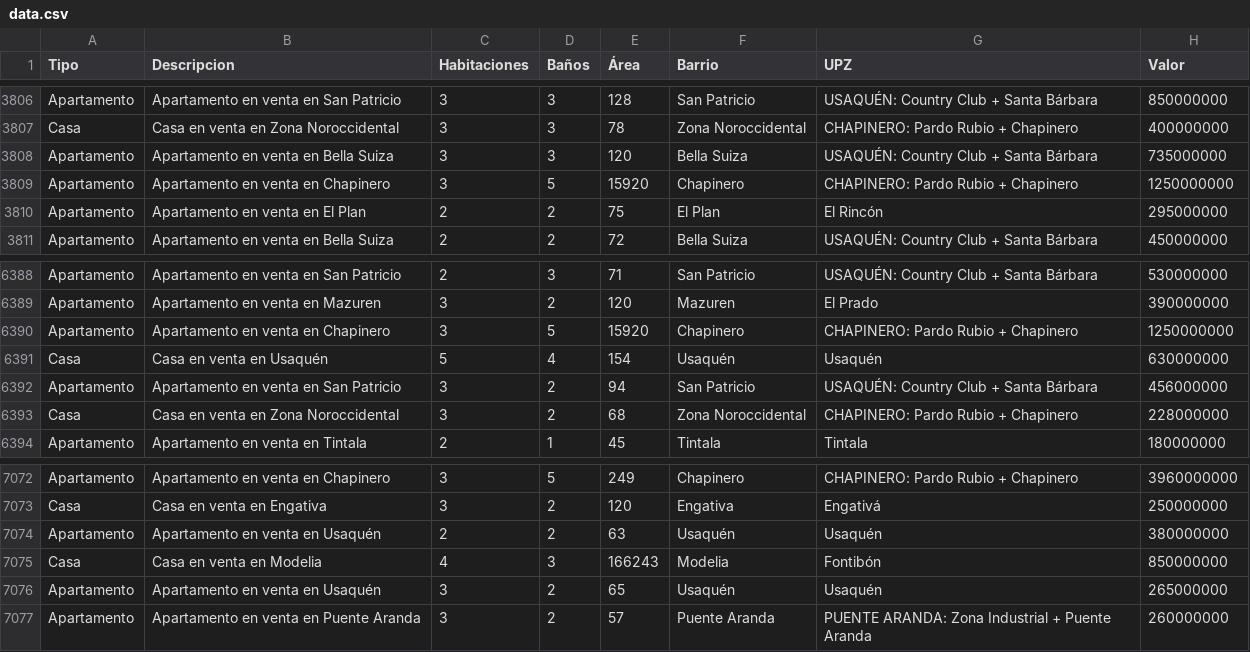
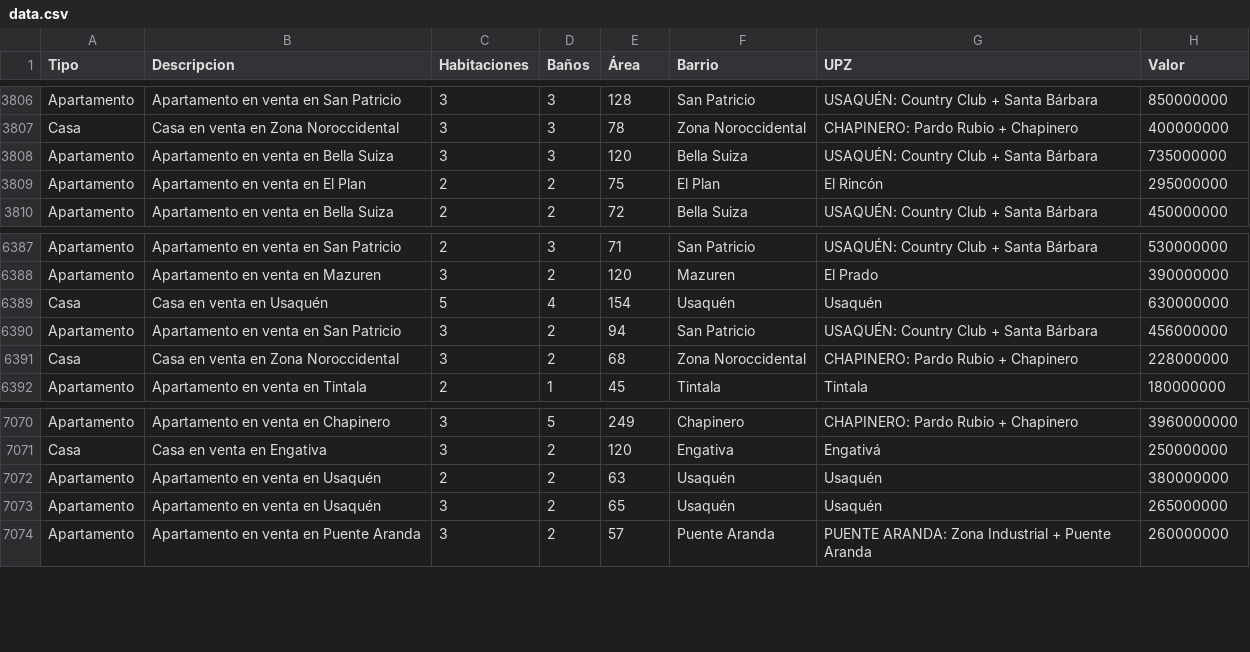
Before and after one commit to shecho30/IA, a CSV file: Aprendizaje No Supervisado/data.csv, drawn as a sheet; only a part is shown, gaps mark what is left out; the diff names each change by its address in the sheet, - before the commit and + after, or states it on an @@ line.

Commit message:
Update data.csv

```diff
--- a/Aprendizaje No Supervisado/data.csv
+++ b/Aprendizaje No Supervisado/data.csv
-row 3809: Apartamento | Apartamento en venta en Chapinero | 3 | 5 | 15920 | Chapinero | CHAPINERO: Pardo Rubio + Chapinero | 1250000000
-row 6390: Apartamento | Apartamento en venta en Chapinero | 3 | 5 | 15920 | Chapinero | CHAPINERO: Pardo Rubio + Chapinero | 1250000000
-row 7075: Casa | Casa en venta en Modelia | 4 | 3 | 166243 | Modelia | Fontibón | 850000000
```
